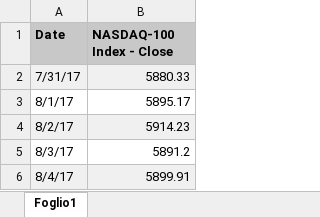
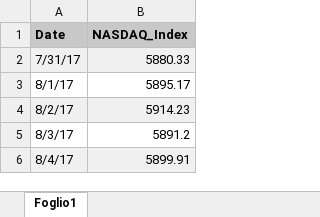
Before and after one commit to rmarconzini/Financial_Market_Analytics, an Excel workbook: Dataset/NASDAQ_INDEX.xlsx, sheet Foglio1, drawn as a sheet; only a part is shown; values as stored, in another font and other column widths than the file's, no borders; the diff names each change by its address in the sheet, - before the commit and + after, or states it on an @@ line.

```diff
--- a/Dataset/NASDAQ_INDEX.xlsx (sheet Foglio1)
+++ b/Dataset/NASDAQ_INDEX.xlsx (sheet Foglio1)
-B1: NASDAQ-100 Index - Close
+B1: NASDAQ_Index
```
Also changed, not shown: 2 other files.
